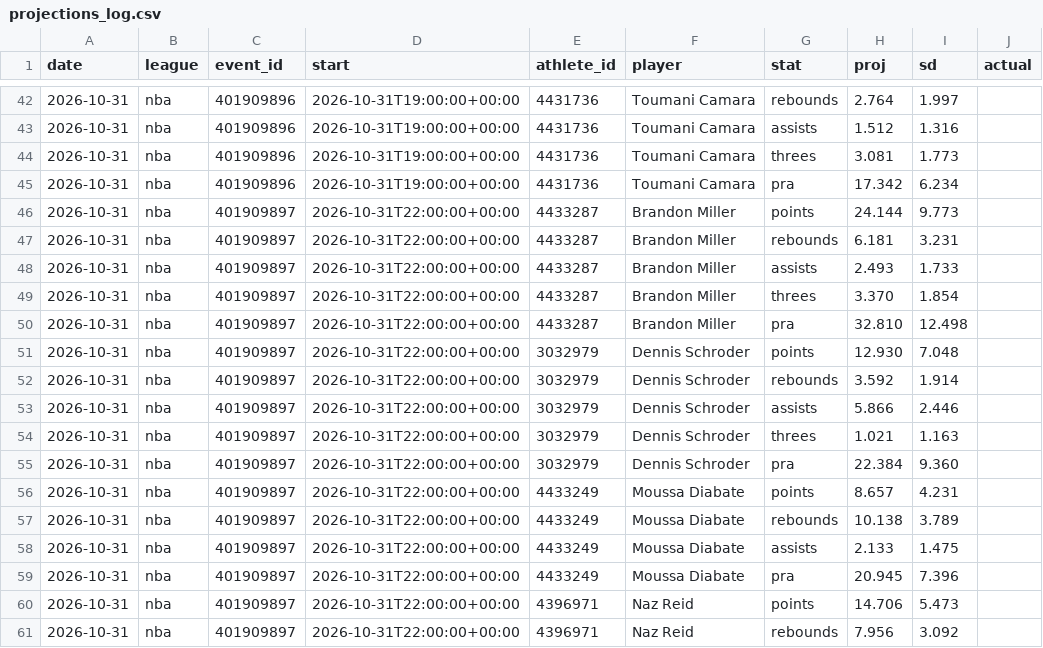
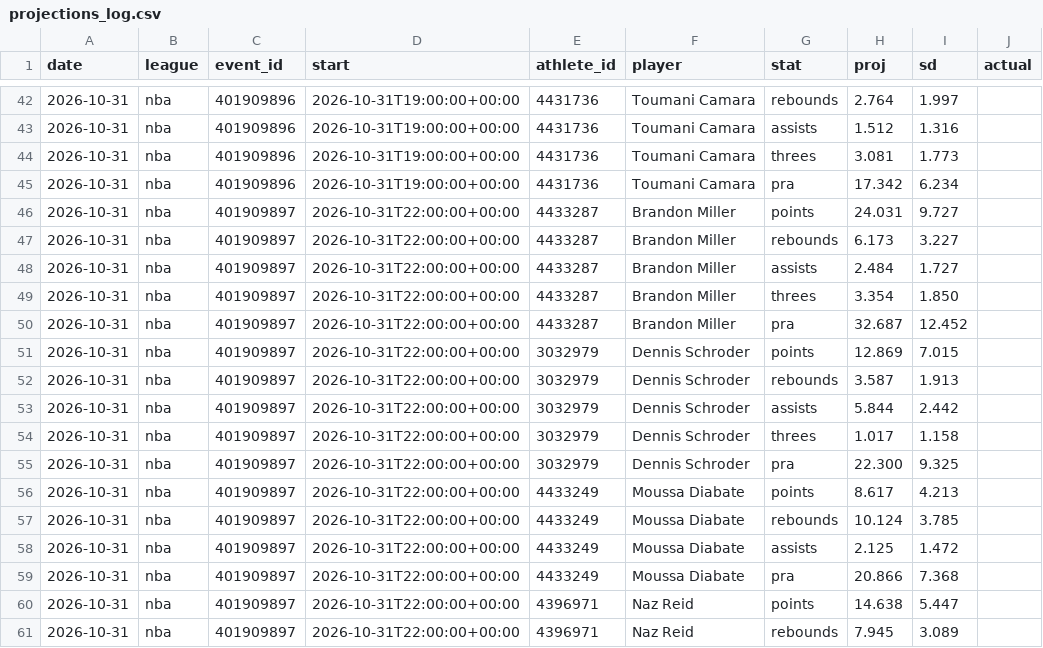
Before and after one commit to gmoneydakota/my-city, a CSV file: bets/history/projections_log.csv, drawn as a sheet; only a part is shown, gaps mark what is left out; the diff covers the shown part only.

```diff
--- a/bets/history/projections_log.csv
+++ b/bets/history/projections_log.csv
@@ -45,17 +45,17 @@ date,league,event_id,start,athlete_id,player,stat,proj,sd,actual
 2026-10-31,nba,401909896,2026-10-31T19:00:00+00:00,4431736,Toumani Camara,pra,17.342,6.234,
-2026-10-31,nba,401909897,2026-10-31T22:00:00+00:00,4433287,Brandon Miller,points,24.144,9.773,
-2026-10-31,nba,401909897,2026-10-31T22:00:00+00:00,4433287,Brandon Miller,rebounds,6.181,3.231,
-2026-10-31,nba,401909897,2026-10-31T22:00:00+00:00,4433287,Brandon Miller,assists,2.493,1.733,
-2026-10-31,nba,401909897,2026-10-31T22:00:00+00:00,4433287,Brandon Miller,threes,3.370,1.854,
-2026-10-31,nba,401909897,2026-10-31T22:00:00+00:00,4433287,Brandon Miller,pra,32.810,12.498,
-2026-10-31,nba,401909897,2026-10-31T22:00:00+00:00,3032979,Dennis Schroder,points,12.930,7.048,
-2026-10-31,nba,401909897,2026-10-31T22:00:00+00:00,3032979,Dennis Schroder,rebounds,3.592,1.914,
-2026-10-31,nba,401909897,2026-10-31T22:00:00+00:00,3032979,Dennis Schroder,assists,5.866,2.446,
-2026-10-31,nba,401909897,2026-10-31T22:00:00+00:00,3032979,Dennis Schroder,threes,1.021,1.163,
-2026-10-31,nba,401909897,2026-10-31T22:00:00+00:00,3032979,Dennis Schroder,pra,22.384,9.360,
-2026-10-31,nba,401909897,2026-10-31T22:00:00+00:00,4433249,Moussa Diabate,points,8.657,4.231,
-2026-10-31,nba,401909897,2026-10-31T22:00:00+00:00,4433249,Moussa Diabate,rebounds,10.138,3.789,
-2026-10-31,nba,401909897,2026-10-31T22:00:00+00:00,4433249,Moussa Diabate,assists,2.133,1.475,
-2026-10-31,nba,401909897,2026-10-31T22:00:00+00:00,4433249,Moussa Diabate,pra,20.945,7.396,
-2026-10-31,nba,401909897,2026-10-31T22:00:00+00:00,4396971,Naz Reid,points,14.706,5.473,
-2026-10-31,nba,401909897,2026-10-31T22:00:00+00:00,4396971,Naz Reid,rebounds,7.956,3.092,
+2026-10-31,nba,401909897,2026-10-31T22:00:00+00:00,4433287,Brandon Miller,points,24.031,9.727,
+2026-10-31,nba,401909897,2026-10-31T22:00:00+00:00,4433287,Brandon Miller,rebounds,6.173,3.227,
+2026-10-31,nba,401909897,2026-10-31T22:00:00+00:00,4433287,Brandon Miller,assists,2.484,1.727,
+2026-10-31,nba,401909897,2026-10-31T22:00:00+00:00,4433287,Brandon Miller,threes,3.354,1.850,
+2026-10-31,nba,401909897,2026-10-31T22:00:00+00:00,4433287,Brandon Miller,pra,32.687,12.452,
+2026-10-31,nba,401909897,2026-10-31T22:00:00+00:00,3032979,Dennis Schroder,points,12.869,7.015,
+2026-10-31,nba,401909897,2026-10-31T22:00:00+00:00,3032979,Dennis Schroder,rebounds,3.587,1.913,
+2026-10-31,nba,401909897,2026-10-31T22:00:00+00:00,3032979,Dennis Schroder,assists,5.844,2.442,
+2026-10-31,nba,401909897,2026-10-31T22:00:00+00:00,3032979,Dennis Schroder,threes,1.017,1.158,
+2026-10-31,nba,401909897,2026-10-31T22:00:00+00:00,3032979,Dennis Schroder,pra,22.300,9.325,
+2026-10-31,nba,401909897,2026-10-31T22:00:00+00:00,4433249,Moussa Diabate,points,8.617,4.213,
+2026-10-31,nba,401909897,2026-10-31T22:00:00+00:00,4433249,Moussa Diabate,rebounds,10.124,3.785,
+2026-10-31,nba,401909897,2026-10-31T22:00:00+00:00,4433249,Moussa Diabate,assists,2.125,1.472,
+2026-10-31,nba,401909897,2026-10-31T22:00:00+00:00,4433249,Moussa Diabate,pra,20.866,7.368,
+2026-10-31,nba,401909897,2026-10-31T22:00:00+00:00,4396971,Naz Reid,points,14.638,5.447,
+2026-10-31,nba,401909897,2026-10-31T22:00:00+00:00,4396971,Naz Reid,rebounds,7.945,3.089,
```
Also changed, not shown: 145 edited cells elsewhere in this file, bets/reports/2026-10-31_nba_projections.csv, bets/reports/2026-10-31_nfl_projections.csv, 8 other files.
